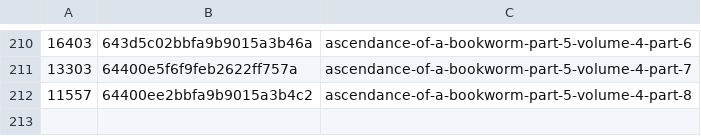
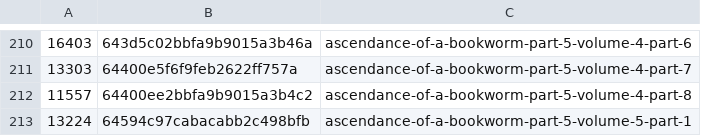
Before and after one commit to talisein/aoab-monitor, a CSV file: data/word_stats.csv, drawn as a sheet; only a part is shown, gaps mark what is left out.

```diff
--- a/data/word_stats.csv
+++ b/data/word_stats.csv
@@ -212 +212,2 @@
 11557,64400ee2bbfa9b9015a3b4c2,ascendance-of-a-bookworm-part-5-volume-4-part-8
+13224,64594c97cabacabb2c498bfb,ascendance-of-a-bookworm-part-5-volume-5-part-1
```
